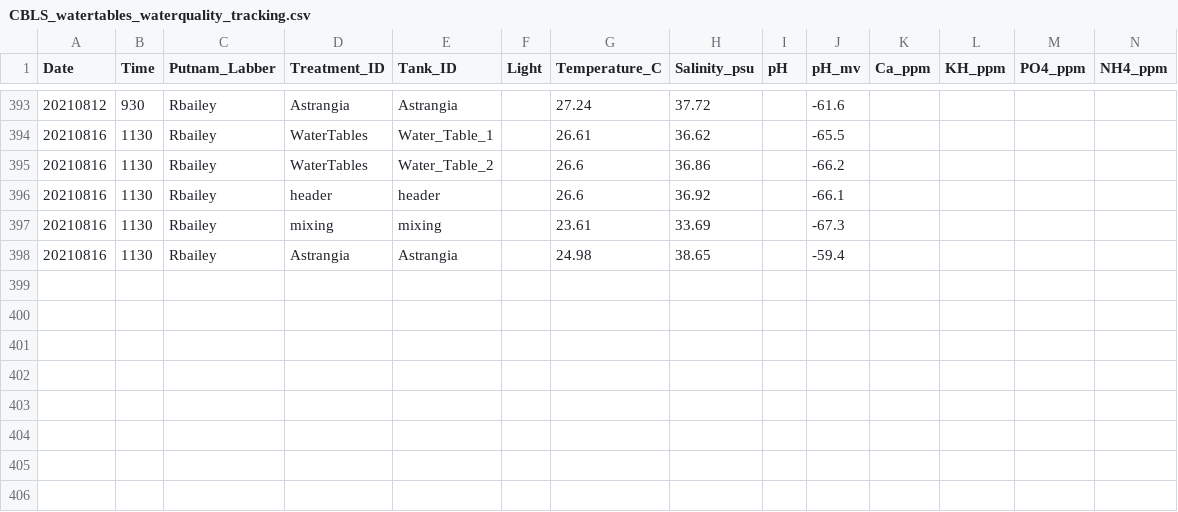
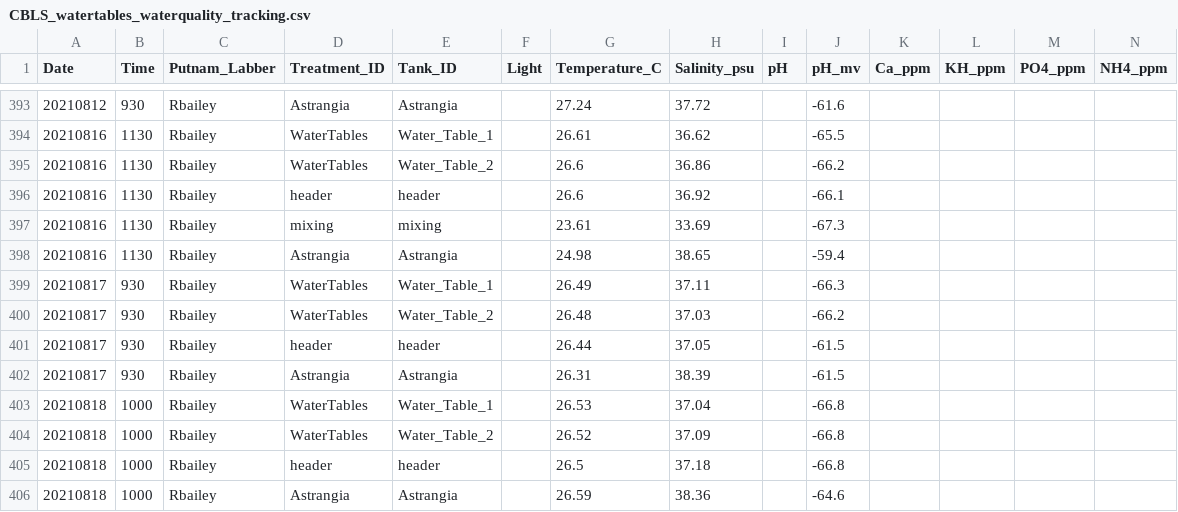
Before and after one commit to Putnam-Lab/Lab_Management, a CSV file: Lab_Resourses/CBLS_Aquarium_WQ_Tracking/CBLS_watertables_waterquality_tracking.csv, drawn as a sheet; only a part is shown, gaps mark what is left out; rows hold the shown columns only; the diff names each change by its address in the sheet, - before the commit and + after, or states it on an @@ line.

```diff
--- a/Lab_Resourses/CBLS_Aquarium_WQ_Tracking/CBLS_watertables_waterquality_tracking.csv
+++ b/Lab_Resourses/CBLS_Aquarium_WQ_Tracking/CBLS_watertables_waterquality_tracking.csv
+row 399: 20210817 | 930 | Rbailey | WaterTables | Water_Table_1 |  | 26.49 | 37.11 |  | -66.3
+row 400: 20210817 | 930 | Rbailey | WaterTables | Water_Table_2 |  | 26.48 | 37.03 |  | -66.2
+row 401: 20210817 | 930 | Rbailey | header | header |  | 26.44 | 37.05 |  | -61.5
+row 402: 20210817 | 930 | Rbailey | Astrangia | Astrangia |  | 26.31 | 38.39 |  | -61.5
+row 403: 20210818 | 1000 | Rbailey | WaterTables | Water_Table_1 |  | 26.53 | 37.04 |  | -66.8
+row 404: 20210818 | 1000 | Rbailey | WaterTables | Water_Table_2 |  | 26.52 | 37.09 |  | -66.8
+row 405: 20210818 | 1000 | Rbailey | header | header |  | 26.5 | 37.18 |  | -66.8
+row 406: 20210818 | 1000 | Rbailey | Astrangia | Astrangia |  | 26.59 | 38.36 |  | -64.6
```
Also changed, not shown: 11 other files.
